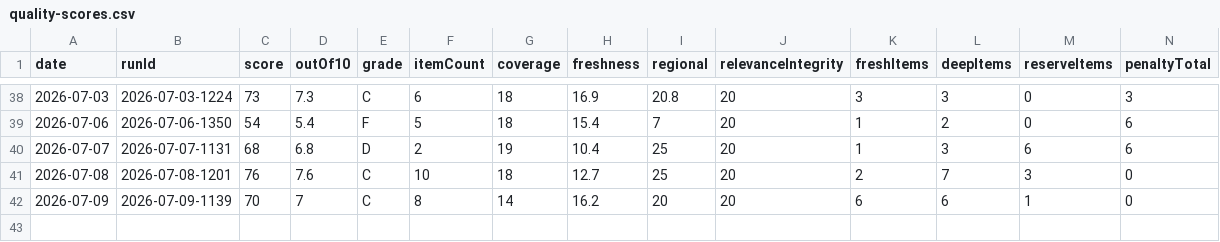
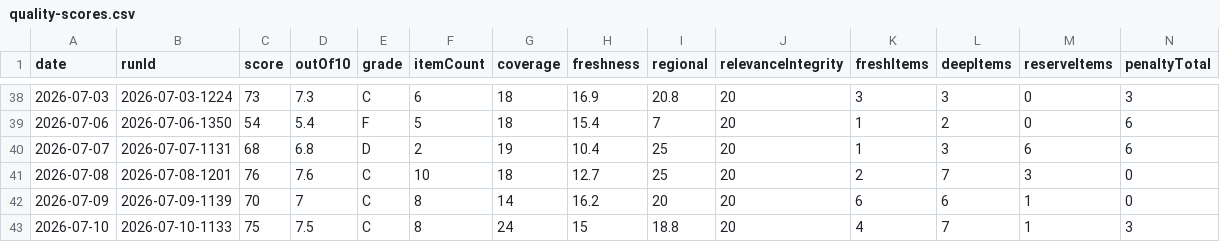
Before and after one commit to woodmont-industrial/Woodmont-Industrial-News-Briefing, a CSV file: docs/quality-scores.csv, drawn as a sheet; only a part is shown, gaps mark what is left out; rows hold the shown columns only; the diff names each change by its address in the sheet, - before the commit and + after, or states it on an @@ line.

```diff
--- a/docs/quality-scores.csv
+++ b/docs/quality-scores.csv
+row 43: 2026-07-10 | 2026-07-10-1133 | 75 | 7.5 | C | 8 | 24 | 15 | 18.8 | 20 | 4 | 7 | 1 | 3
```
Also changed, not shown: 6 other files.
